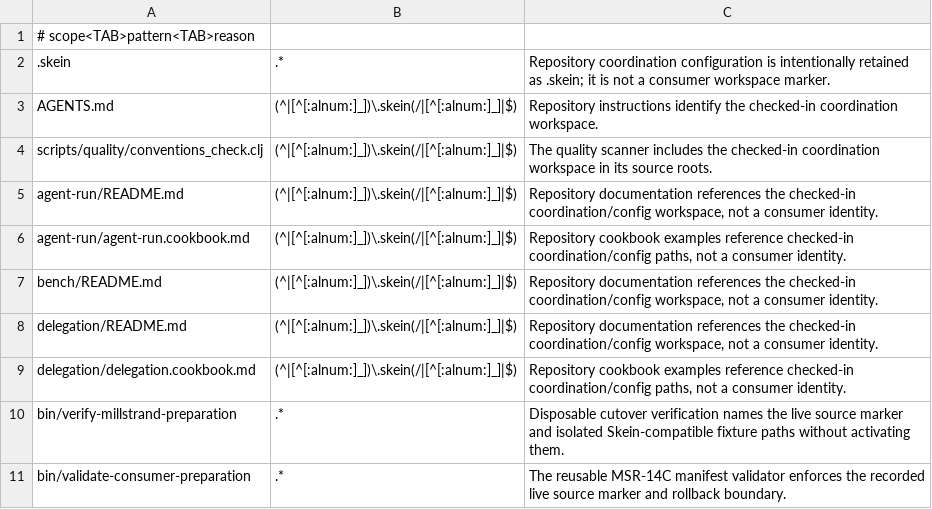
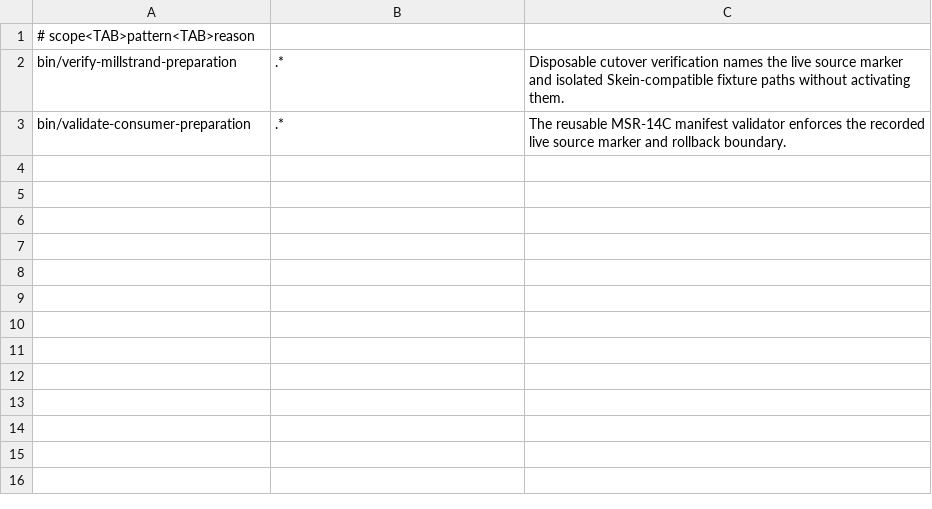
Before and after one commit to codethread/agent-harness.spool, a TSV file: identity-allowlist.tsv, drawn as a sheet; the diff names each change by its address in the sheet, - before the commit and + after, or states it on an @@ line.

Commit message:
chore: rename coordination config to millstrand

```diff
--- a/identity-allowlist.tsv
+++ b/identity-allowlist.tsv
-row 2: .skein | .* | Repository coordination configuration is intentionally retained as .skein; it is not a consumer workspace marker.
-row 3: AGENTS.md | (^|[^[:alnum:]_])\.skein(/|[^[:alnum:]_]|$) | Repository instructions identify the checked-in coordination workspace.
-row 4: scripts/quality/conventions_check.clj | (^|[^[:alnum:]_])\.skein(/|[^[:alnum:]_]|$) | The quality scanner includes the checked-in coordination workspace in its source roots.
-row 5: agent-run/README.md | (^|[^[:alnum:]_])\.skein(/|[^[:alnum:]_]|$) | Repository documentation references the checked-in coordination/config workspace, not a consumer identity.
-row 6: agent-run/agent-run.cookbook.md | (^|[^[:alnum:]_])\.skein(/|[^[:alnum:]_]|$) | Repository cookbook examples reference checked-in coordination/config paths, not a consumer identity.
-row 7: bench/README.md | (^|[^[:alnum:]_])\.skein(/|[^[:alnum:]_]|$) | Repository documentation references the checked-in coordination/config workspace, not a consumer identity.
-row 8: delegation/README.md | (^|[^[:alnum:]_])\.skein(/|[^[:alnum:]_]|$) | Repository documentation references the checked-in coordination/config workspace, not a consumer identity.
-row 9: delegation/delegation.cookbook.md | (^|[^[:alnum:]_])\.skein(/|[^[:alnum:]_]|$) | Repository cookbook examples reference checked-in coordination/config paths, not a consumer identity.
```
Also changed, not shown: 21 other files.
